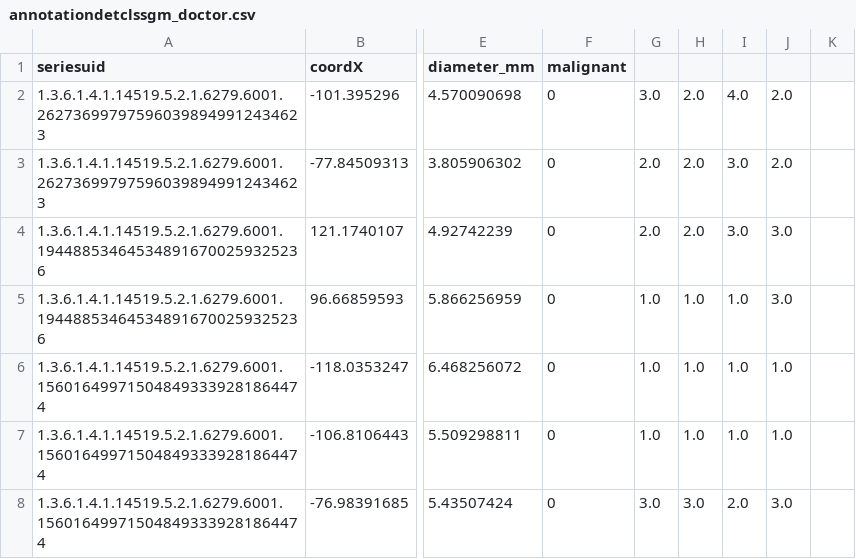
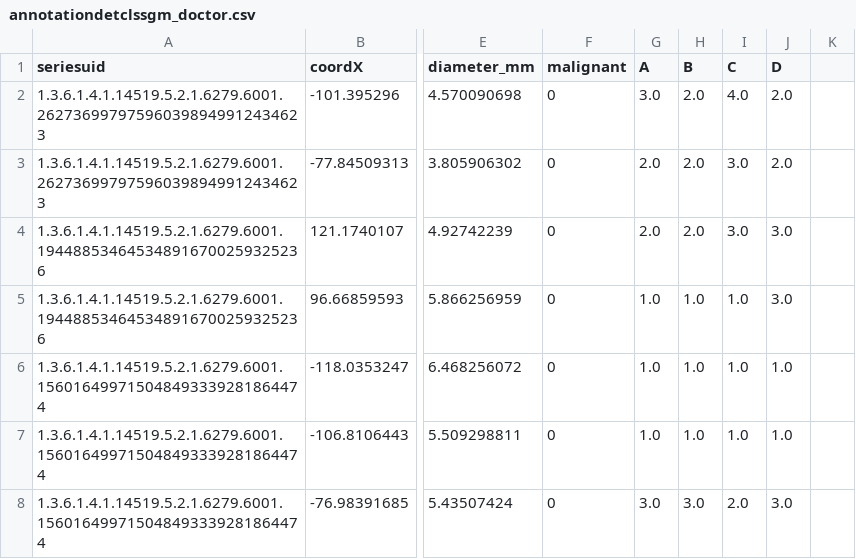
Before and after one commit to jiafeng5513/DeepLung, a CSV file: nodcls/data/annotationdetclssgm_doctor.csv, drawn as a sheet; only a part is shown, gaps mark what is left out; the diff names each change by its address in the sheet, - before the commit and + after, or states it on an @@ line.

Commit message:
add Doctor_analyzer

```diff
--- a/nodcls/data/annotationdetclssgm_doctor.csv
+++ b/nodcls/data/annotationdetclssgm_doctor.csv
-G1: (empty)
+G1: A
-H1: (empty)
+H1: B
-I1: (empty)
+I1: C
-J1: (empty)
+J1: D
```
Also changed, not shown: 11 other files.
